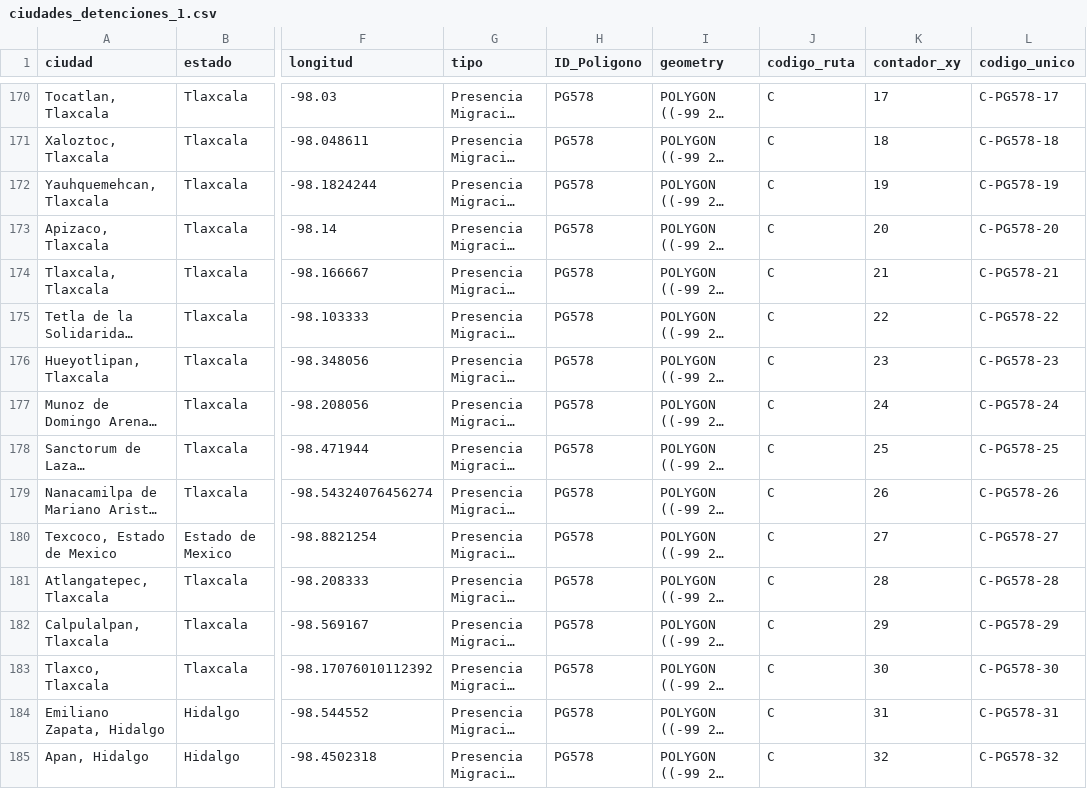
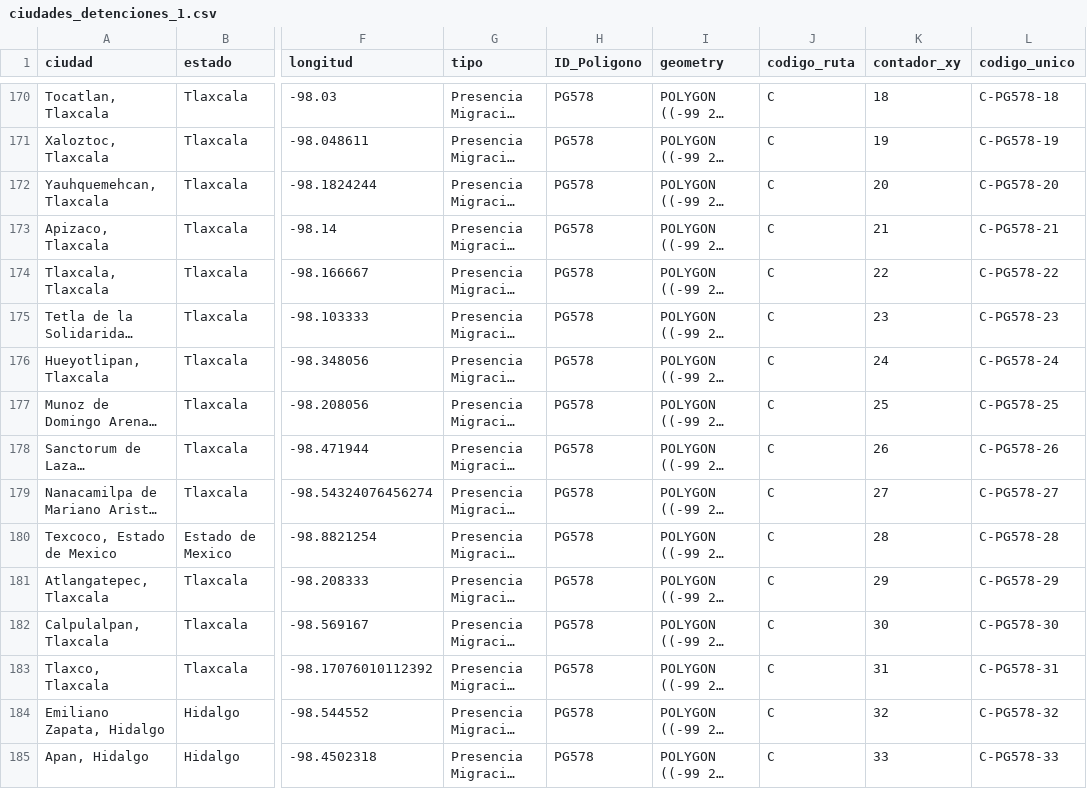
Before and after one commit to puriarter21/Mapa_Migracion_Irregular_Mexico, a CSV file: 3. mapas/1. Mapas/Metodo_1/ciudades_rutas/ciudades detenciones/ciudades_detenciones_1.csv, drawn as a sheet; only a part is shown, gaps mark what is left out; long unchanged cells end in …; the diff covers the shown part only; the diff names each change by its address in the sheet, - before the commit and + after, or states it on an @@ line.

```diff
--- a/3. mapas/1. Mapas/Metodo_1/ciudades_rutas/ciudades detenciones/ciudades_detenciones_1.csv
+++ b/3. mapas/1. Mapas/Metodo_1/ciudades_rutas/ciudades detenciones/ciudades_detenciones_1.csv
-K170 (contador_xy): 17
+K170 (contador_xy): 18
-L170 (codigo_unico): C-PG578-17
+L170 (codigo_unico): C-PG578-18
-K171 (contador_xy): 18
+K171 (contador_xy): 19
-L171 (codigo_unico): C-PG578-18
+L171 (codigo_unico): C-PG578-19
-K172 (contador_xy): 19
+K172 (contador_xy): 20
-L172 (codigo_unico): C-PG578-19
+L172 (codigo_unico): C-PG578-20
-K173 (contador_xy): 20
+K173 (contador_xy): 21
-L173 (codigo_unico): C-PG578-20
+L173 (codigo_unico): C-PG578-21
-K174 (contador_xy): 21
+K174 (contador_xy): 22
-L174 (codigo_unico): C-PG578-21
+L174 (codigo_unico): C-PG578-22
-K175 (contador_xy): 22
+K175 (contador_xy): 23
-L175 (codigo_unico): C-PG578-22
+L175 (codigo_unico): C-PG578-23
-K176 (contador_xy): 23
+K176 (contador_xy): 24
-L176 (codigo_unico): C-PG578-23
+L176 (codigo_unico): C-PG578-24
-K177 (contador_xy): 24
+K177 (contador_xy): 25
-L177 (codigo_unico): C-PG578-24
+L177 (codigo_unico): C-PG578-25
-K178 (contador_xy): 25
+K178 (contador_xy): 26
-L178 (codigo_unico): C-PG578-25
+L178 (codigo_unico): C-PG578-26
-K179 (contador_xy): 26
+K179 (contador_xy): 27
-L179 (codigo_unico): C-PG578-26
+L179 (codigo_unico): C-PG578-27
-K180 (contador_xy): 27
+K180 (contador_xy): 28
-L180 (codigo_unico): C-PG578-27
+L180 (codigo_unico): C-PG578-28
-K181 (contador_xy): 28
+K181 (contador_xy): 29
-L181 (codigo_unico): C-PG578-28
+L181 (codigo_unico): C-PG578-29
-K182 (contador_xy): 29
+K182 (contador_xy): 30
-L182 (codigo_unico): C-PG578-29
+L182 (codigo_unico): C-PG578-30
-K183 (contador_xy): 30
+K183 (contador_xy): 31
-L183 (codigo_unico): C-PG578-30
+L183 (codigo_unico): C-PG578-31
-K184 (contador_xy): 31
+K184 (contador_xy): 32
-L184 (codigo_unico): C-PG578-31
+L184 (codigo_unico): C-PG578-32
-K185 (contador_xy): 32
+K185 (contador_xy): 33
-L185 (codigo_unico): C-PG578-32
+L185 (codigo_unico): C-PG578-33
```
Also changed, not shown: 1 added row, 1 removed row and 42 edited cells elsewhere in this file, 1 other file.
